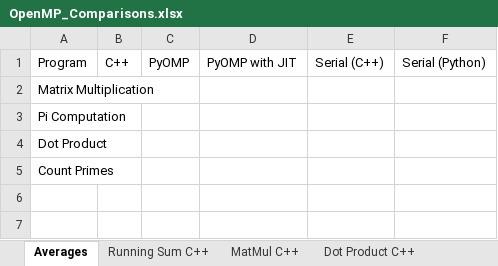
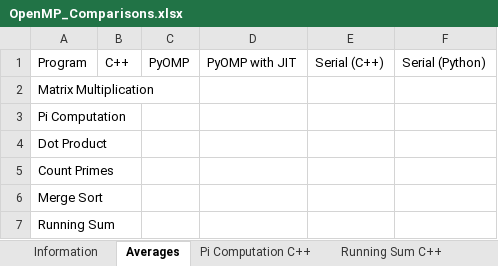
Before and after one commit to SankalpKothari0904/Parallel-Programming-Constructs, an Excel workbook: OpenMP_Comparisons.xlsx, sheet Averages, drawn as a sheet; values as stored, in another font and other column widths than the file's, no borders; the diff names each change by its address in the sheet, - before the commit and + after, or states it on an @@ line.

Commit message:
data: add comparison information for more programs

```diff
--- a/OpenMP_Comparisons.xlsx (sheet Averages)
+++ b/OpenMP_Comparisons.xlsx (sheet Averages)
+sheet tab: Information
+sheet tab: Pi Computation C++
+row 6: Merge Sort
+row 7: Running Sum
```
Also changed, not shown: sheet Matrix Multiplication C++, sheet Running Sum C++, sheet Dot Product C++, other sheet tabs.
